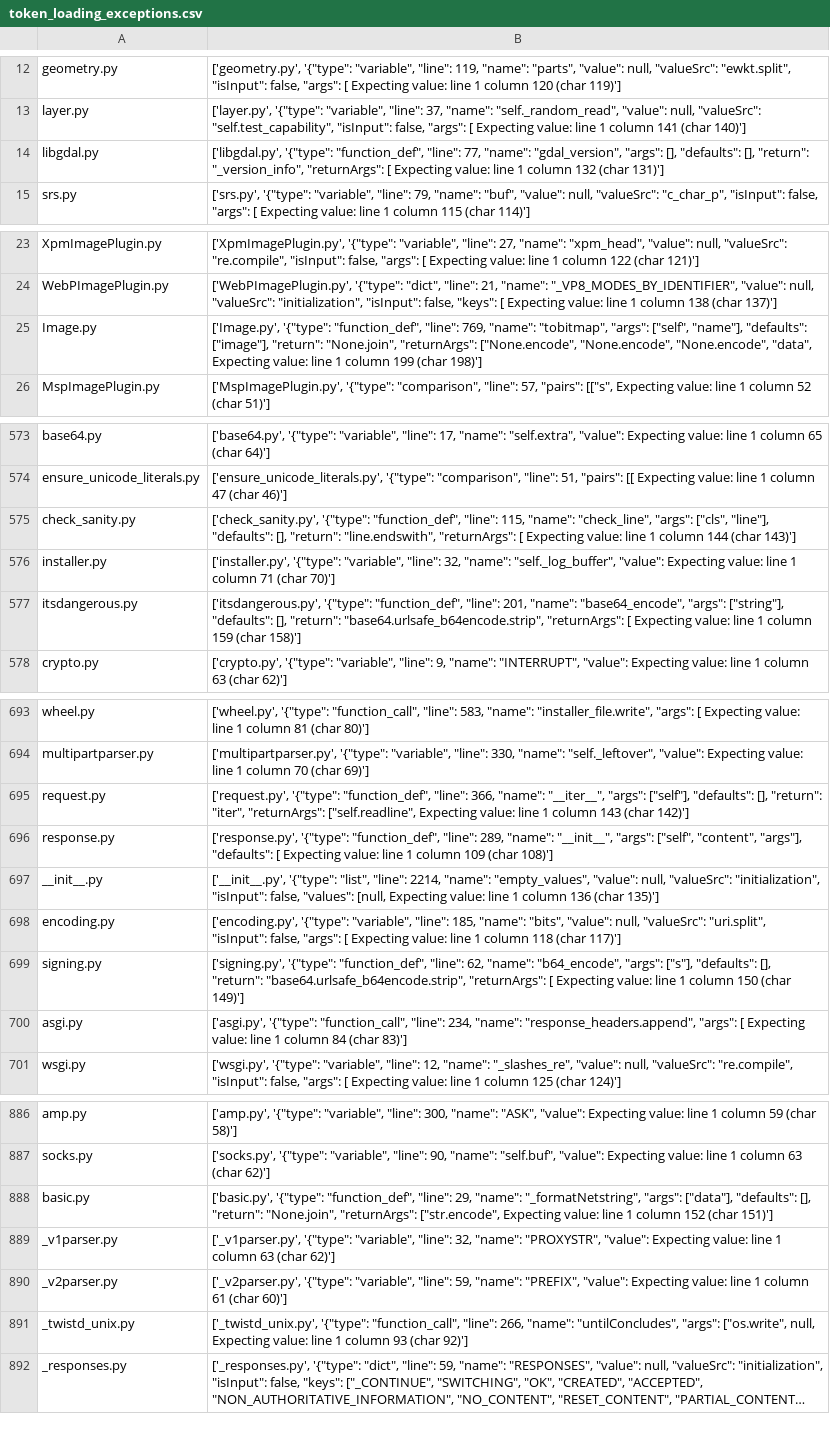
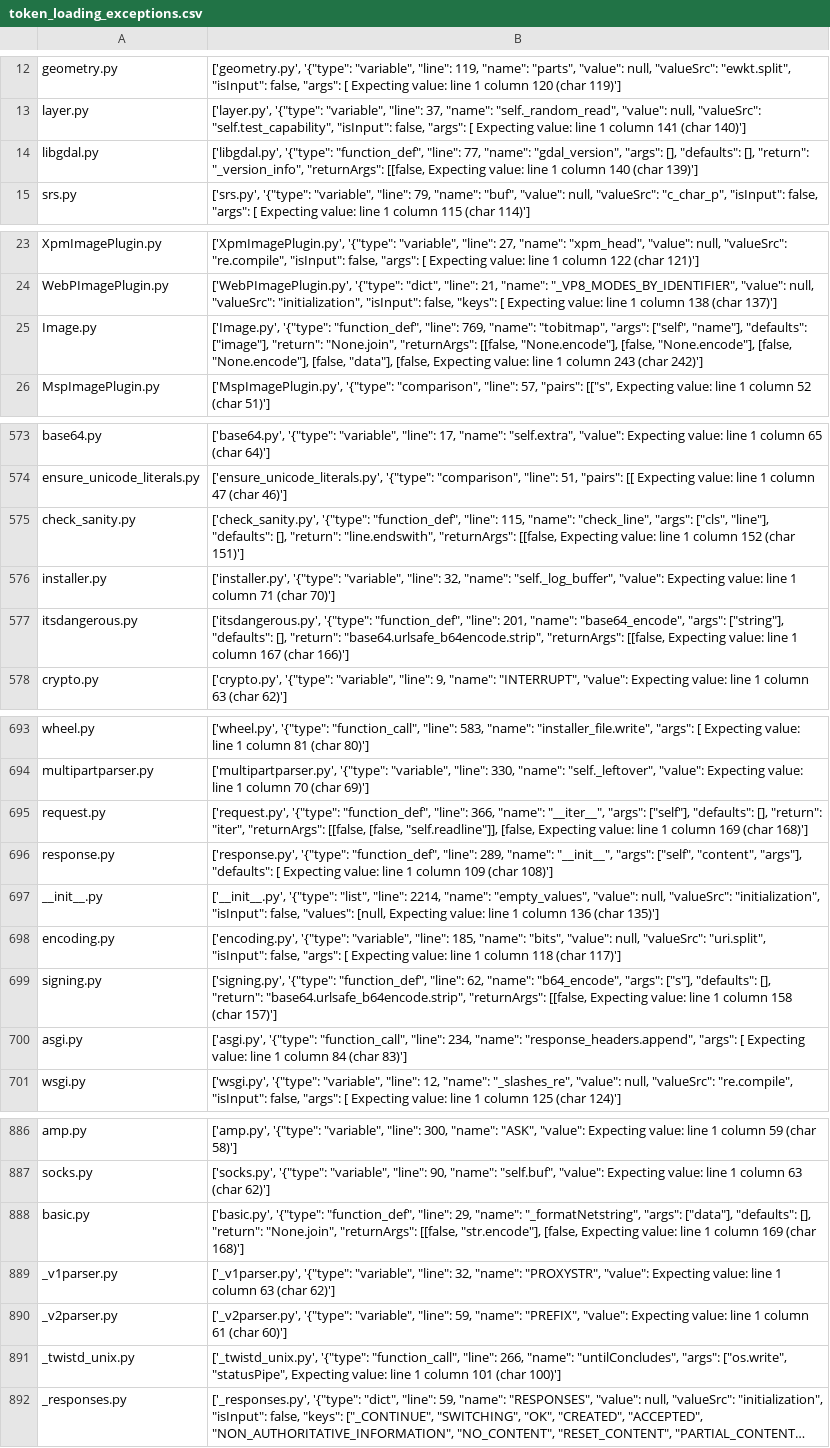
Before and after one commit to miranalmehrab/Smell-Investigator, a CSV file: logs/errors/token_loading_exceptions.csv, drawn as a sheet; only a part is shown, gaps mark what is left out; long unchanged cells end in …; the diff covers the shown part only; the diff names each change by its address in the sheet, - before the commit and + after, or states it on an @@ line.

```diff
--- a/logs/errors/token_loading_exceptions.csv
+++ b/logs/errors/token_loading_exceptions.csv
-B14: …"_version_info", "returnArgs": [ Expecting value: line 1 column 132 (char 131)']
+B14: …"_version_info", "returnArgs": [[false, Expecting value: line 1 column 140 (char 139)']
-B25: …"None.join", "returnArgs": ["None.encode", "None.encode", "None.encode", "data", Expecting value: line 1 column 199 (char 198)']
+B25: …"None.join", "returnArgs": [[false, "None.encode"], [false, "None.encode"], [false, "None.encode"], [false, "data"], [false, Expecting value: line 1 column 243 (char 242)']
-B575: …"line.endswith", "returnArgs": [ Expecting value: line 1 column 144 (char 143)']
+B575: …"line.endswith", "returnArgs": [[false, Expecting value: line 1 column 152 (char 151)']
-B577: …"base64.urlsafe_b64encode.strip", "returnArgs": [ Expecting value: line 1 column 159 (char 158)']
+B577: …"base64.urlsafe_b64encode.strip", "returnArgs": [[false, Expecting value: line 1 column 167 (char 166)']
-B695: …"iter", "returnArgs": ["self.readline", Expecting value: line 1 column 143 (char 142)']
+B695: …"iter", "returnArgs": [[false, [false, "self.readline"]], [false, Expecting value: line 1 column 169 (char 168)']
-B699: …"base64.urlsafe_b64encode.strip", "returnArgs": [ Expecting value: line 1 column 150 (char 149)']
+B699: …"base64.urlsafe_b64encode.strip", "returnArgs": [[false, Expecting value: line 1 column 158 (char 157)']
-B888: …"None.join", "returnArgs": ["str.encode", Expecting value: line 1 column 152 (char 151)']
+B888: …"None.join", "returnArgs": [[false, "str.encode"], [false, Expecting value: line 1 column 169 (char 168)']
-B891: …"args": ["os.write", null, Expecting value: line 1 column 93 (char 92)']
+B891: …"args": ["os.write", "statusPipe", Expecting value: line 1 column 101 (char 100)']
```
Also changed, not shown: 46 edited cells elsewhere in this file, logs/errors/token_parsing_exceptions.csv, 26 other files.
